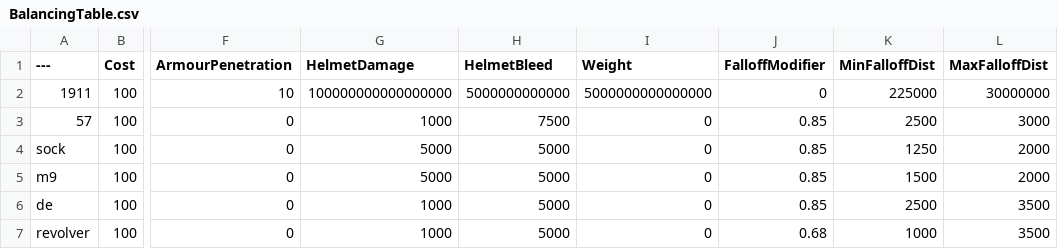
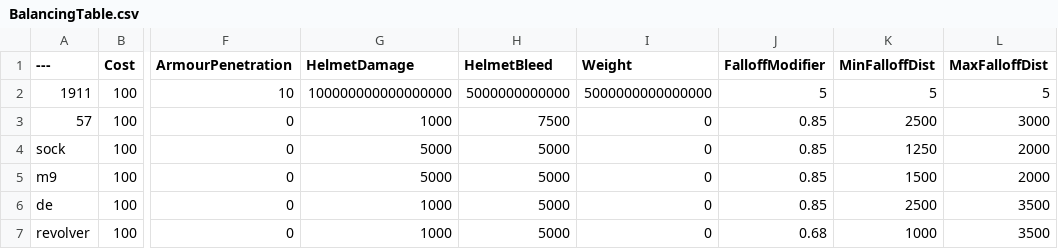
Before and after one commit to zTriplerz/BalancingTable, a CSV file: BalancingTable.csv, drawn as a sheet; only a part is shown, gaps mark what is left out; the diff names each change by its address in the sheet, - before the commit and + after, or states it on an @@ line.

Commit message:
Update BalancingTable.csv

```diff
--- a/BalancingTable.csv
+++ b/BalancingTable.csv
-J2 (FalloffModifier): 0
+J2 (FalloffModifier): 5
-K2 (MinFalloffDist): 225000
+K2 (MinFalloffDist): 5
-L2 (MaxFalloffDist): 30000000
+L2 (MaxFalloffDist): 5
```
